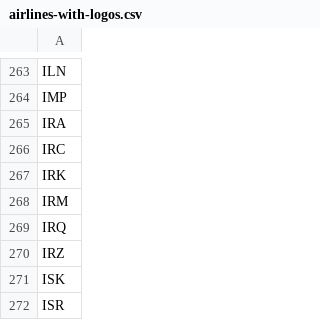
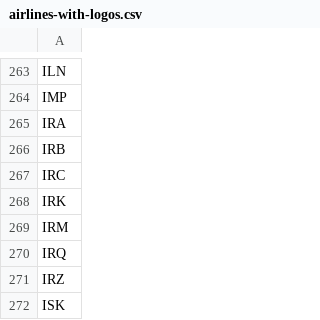
Before and after one commit to yoonustehrani/kaktoos-backend, a CSV file: database/seeders/data/airlines-with-logos.csv, drawn as a sheet; only a part is shown, gaps mark what is left out; the shorter side is filled out with more unchanged rows; the diff names each change by its address in the sheet, - before the commit and + after, or states it on an @@ line.

```diff
--- a/database/seeders/data/airlines-with-logos.csv
+++ b/database/seeders/data/airlines-with-logos.csv
+row 266: IRB
```
Also changed, not shown: database/seeders/data/airlines-full.csv, 2 other files.
